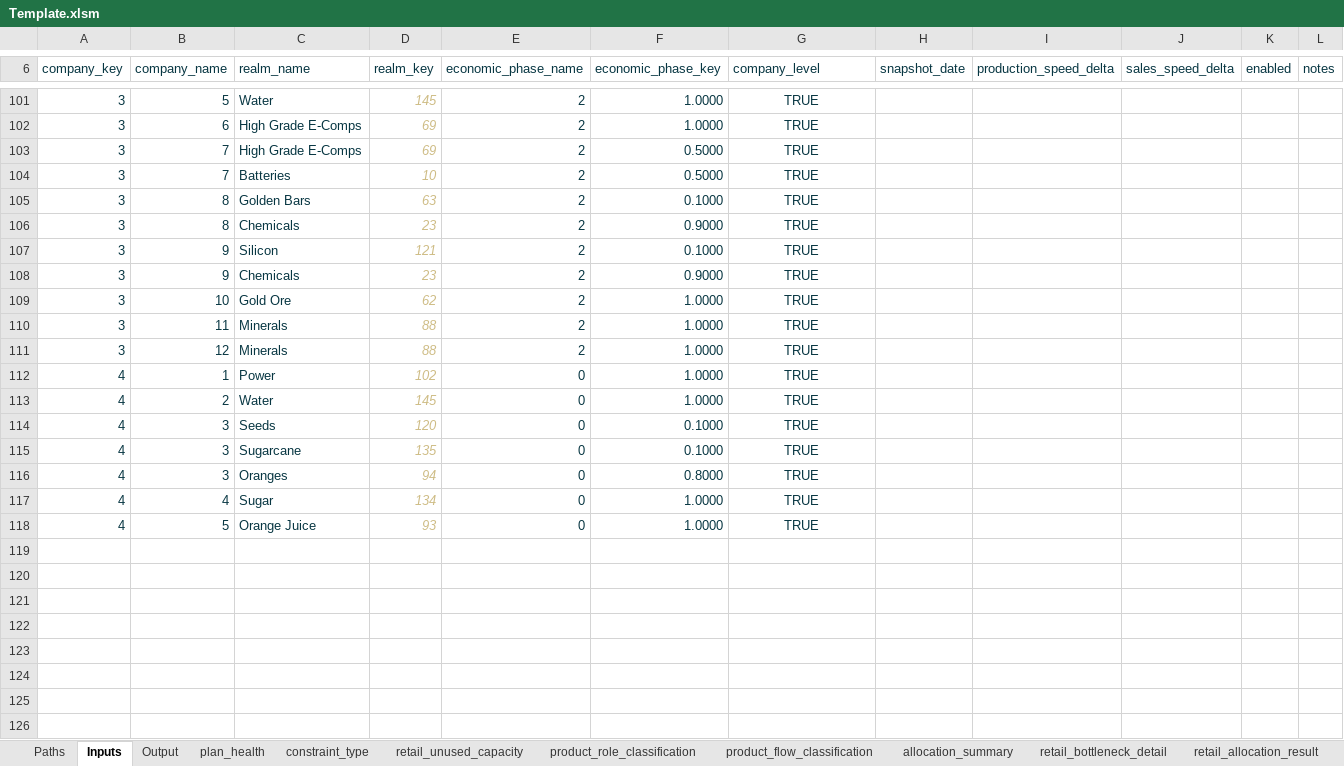
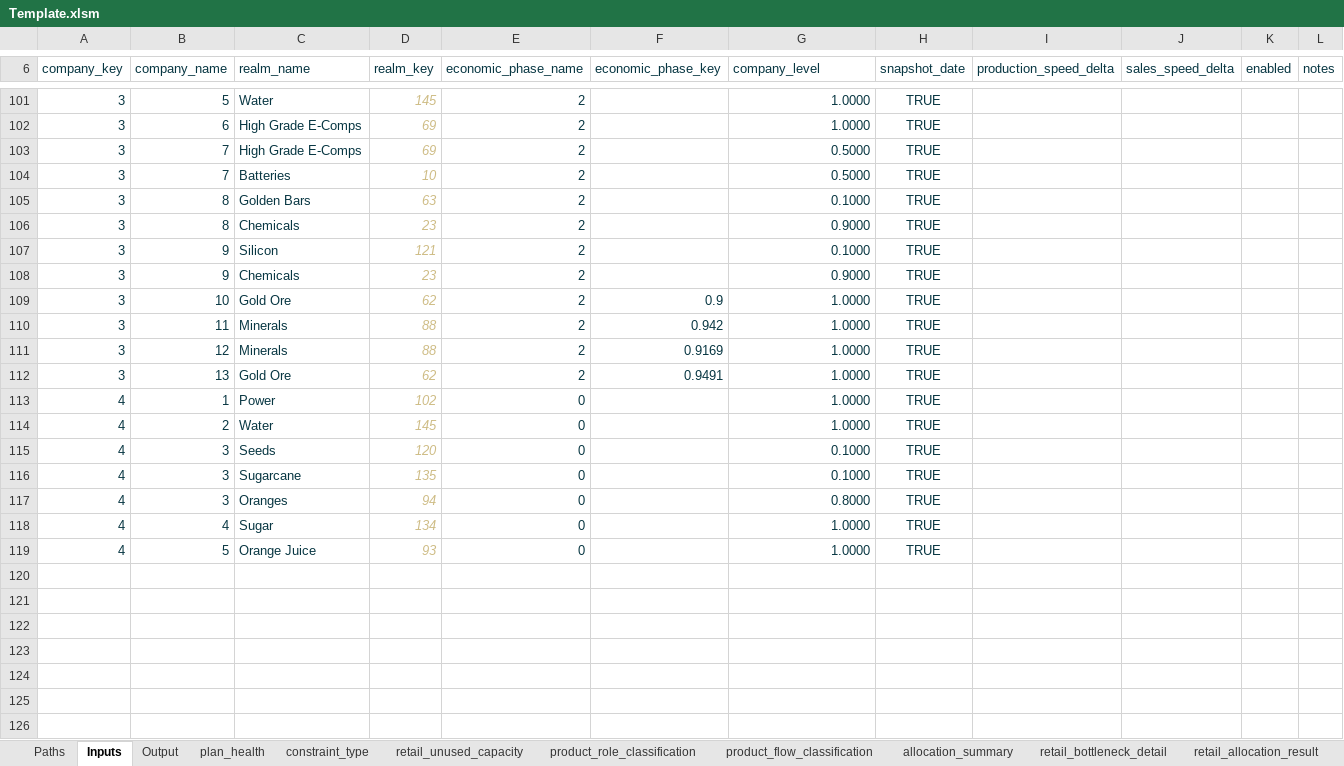
Before and after one commit to dandennison84/simco-planner, an Excel workbook: tools/template/Template.xlsm, sheet Inputs, drawn as a sheet; only a part is shown, gaps mark what is left out; values as stored, in another font and other column widths than the file's, no borders; charts and pictures and table styles not drawn; removed rows and columns are numbered as before the commit, all else as after; the diff covers the shown part only; the diff names each change by its address in the sheet, - before the commit and + after, or states it on an @@ line.

Commit message:
feat(production): add per-product abundance support for extractive buildings
- Introduced abundance on production_plan at (company, slot, product) grain
- Applied abundance as a multiplier in production_resolution output calculation
- Defaulted abundance to 1.0 for non-extractive or unspecified rows
- Updated production_intent to include building_key and reflect abundance-adjusted output
- Removed UI-layer enabled filtering from engine (now handled at export boundary)
- Validated output against in-game production values for mines

Correctly models Sim Companies abundance mechanics where quantity and unit cost vary by resource per building slot

```diff
--- a/tools/template/Template.xlsm (sheet Inputs)
+++ b/tools/template/Template.xlsm (sheet Inputs)
-F101:F102 (economic_phase_key): 1.0000
+F101:F102 (economic_phase_key): (empty)
-G101:G111 alignment: center
+G101:G111 alignment: right
-G101:G102 (company_level): TRUE
+G101:G102 (company_level): 1.0000
-H101:H111 (snapshot_date): (empty)
+H101:H111 (snapshot_date): TRUE
-F103:F104 (economic_phase_key): 0.5000
+F103:F104 (economic_phase_key): (empty)
-G103:G104 (company_level): TRUE
+G103:G104 (company_level): 0.5000
-F105 (economic_phase_key): 0.1000
+F105 (economic_phase_key): (empty)
-G105 (company_level): TRUE
+G105 (company_level): 0.1000
-F106 (economic_phase_key): 0.9000
+F106 (economic_phase_key): (empty)
-G106 (company_level): TRUE
+G106 (company_level): 0.9000
-F107 (economic_phase_key): 0.1000
+F107 (economic_phase_key): (empty)
-G107 (company_level): TRUE
+G107 (company_level): 0.1000
-F108 (economic_phase_key): 0.9000
+F108 (economic_phase_key): (empty)
-G108 (company_level): TRUE
+G108 (company_level): 0.9000
-F109 (economic_phase_key): 1.0000
+F109 (economic_phase_key): 0.9
-G109:G111 (company_level): TRUE
+G109:G111 (company_level): 1.0000
-F110 (economic_phase_key): 1.0000
+F110 (economic_phase_key): 0.942
-F111 (economic_phase_key): 1.0000
+F111 (economic_phase_key): 0.9169
+row 112: 3 | 13 | Gold Ore | 62 | 2 | 0.9491 | 1.0000 | TRUE
-F113:F114 (economic_phase_key): 1.0000
+F113:F114 (economic_phase_key): (empty)
-G113:G114 (company_level): TRUE
+G113:G114 (company_level): 1.0000
-G113:G119 alignment: center
+G113:G119 alignment: right
-H113:H119 (snapshot_date): (empty)
+H113:H119 (snapshot_date): TRUE
-F115:F116 (economic_phase_key): 0.1000
+F115:F116 (economic_phase_key): (empty)
-G115:G116 (company_level): TRUE
+G115:G116 (company_level): 0.1000
-F117 (economic_phase_key): 0.8000
+F117 (economic_phase_key): (empty)
-G117 (company_level): TRUE
+G117 (company_level): 0.8000
-F118:F119 (economic_phase_key): 1.0000
+F118:F119 (economic_phase_key): (empty)
-G118:G119 (company_level): TRUE
+G118:G119 (company_level): 1.0000
-row 119: (empty)
```
Also changed, not shown: 82 edited cells and cell formats elsewhere in this sheet, sheet production_intent, sheet balance_plan, sheet plan_health, sheet allocation_summary, sheet clearing_result, sheet product_bom_demand_detail, 1 more sheet, 3 other files.
